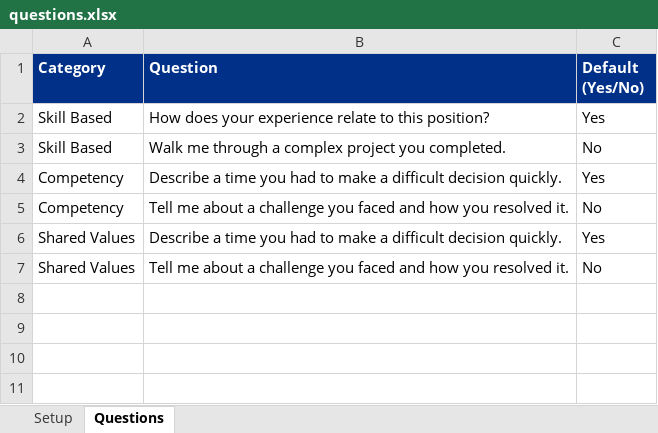
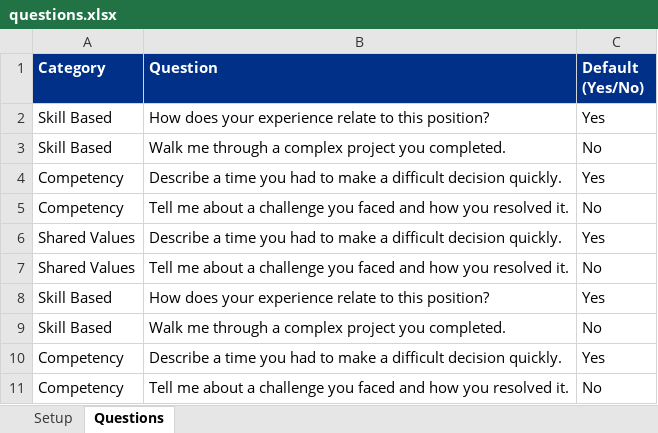
Before and after one commit to mhaight/TillimookRecruiting, an Excel workbook: surveys/test-2/questions.xlsx, sheet Questions, drawn as a sheet; values as stored, in another font and other column widths than the file's, no borders; the diff names each change by its address in the sheet, - before the commit and + after, or states it on an @@ line.

Commit message:
Add questions: Test 2

```diff
--- a/surveys/test-2/questions.xlsx (sheet Questions)
+++ b/surveys/test-2/questions.xlsx (sheet Questions)
+row 8: Skill Based | How does your experience relate to this position? | Yes
+row 9: Skill Based | Walk me through a complex project you completed. | No
+row 10: Competency | Describe a time you had to make a difficult decision quickly. | Yes
+row 11: Competency | Tell me about a challenge you faced and how you resolved it. | No
```
